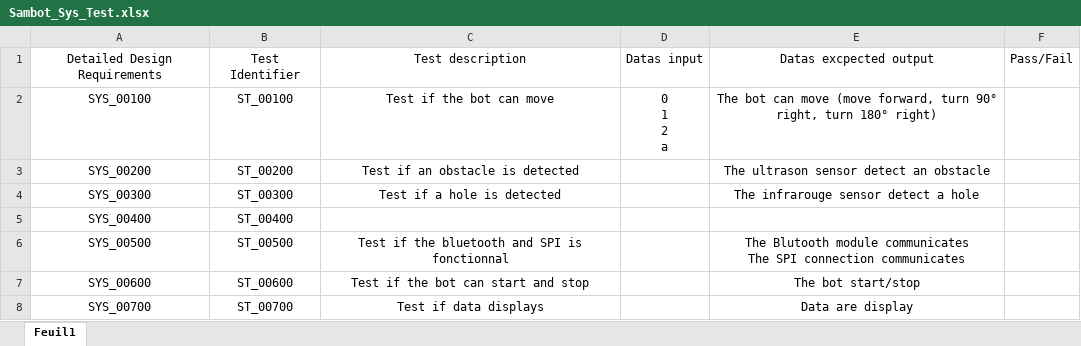
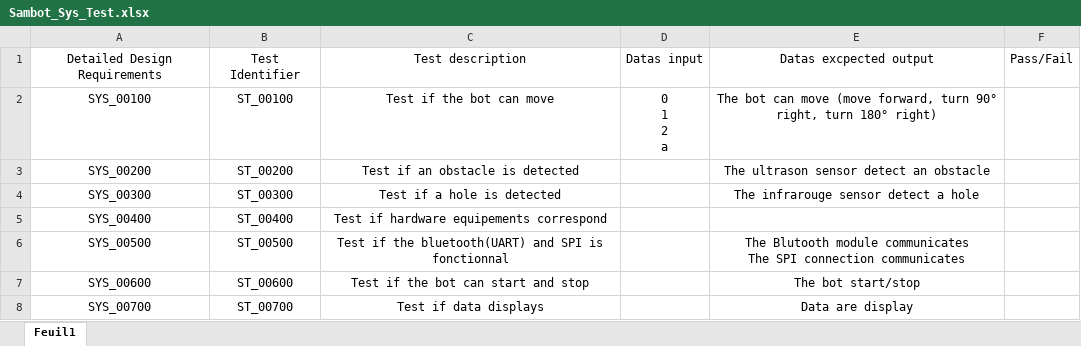
Before and after one commit to herpoad/SamBot, an Excel workbook: Sambot_Sys_Test.xlsx, sheet Feuil1, drawn as a sheet; values as stored, in another font and other column widths than the file's, no borders; conditional formats and table styles not drawn; the diff names each change by its address in the sheet, - before the commit and + after, or states it on an @@ line.

Commit message:
Modifications : Sambot_Int_Test.xlsx Sambot_Sys_Test.xlsx Sambot_Unit_Test.xlsx Software Architectural Design Requirements.docx System requirements.docx

```diff
--- a/Sambot_Sys_Test.xlsx (sheet Feuil1)
+++ b/Sambot_Sys_Test.xlsx (sheet Feuil1)
-C5: (empty)
+C5: Test if hardware equipements correspond
-C6: …if the bluetooth and SPI…
+C6: …if the bluetooth(UART) and SPI…
```
Also changed, not shown: Sambot_Int_Test.xlsx, Sambot_Unit_Test.xlsx, 2 other files.
